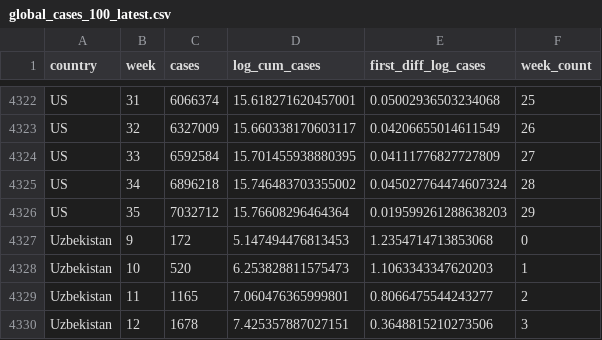
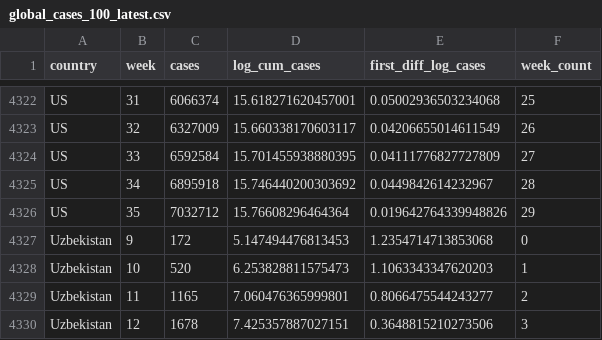
Before and after one commit to joelhay/joelhay.github.io, a CSV file: global_cases_100_latest.csv, drawn as a sheet; only a part is shown, gaps mark what is left out.

```diff
--- a/global_cases_100_latest.csv
+++ b/global_cases_100_latest.csv
@@ -4324,4 +4324,4 @@ US,32,6327009,15.660338170603117,0.04206655014611549,26
 US,33,6592584,15.701455938880395,0.04111776827727809,27
-US,34,6896218,15.746483703355002,0.045027764474607324,28
-US,35,7032712,15.76608296464364,0.019599261288638203,29
+US,34,6895918,15.746440200303692,0.0449842614232967,28
+US,35,7032712,15.76608296464364,0.019642764339948826,29
 Uzbekistan,9,172,5.147494476813453,1.2354714713853068,0
```
Also changed, not shown: Daily_Datafiles/daily_latest.csv, 5 other files.
